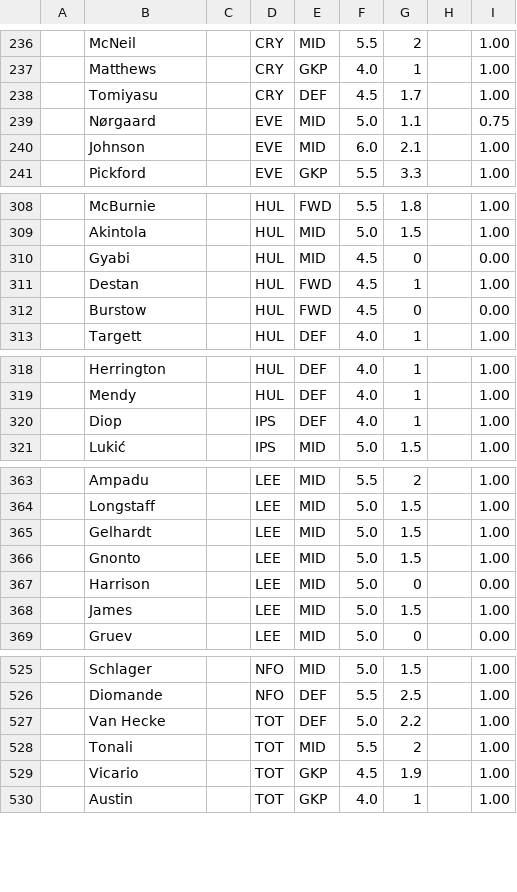
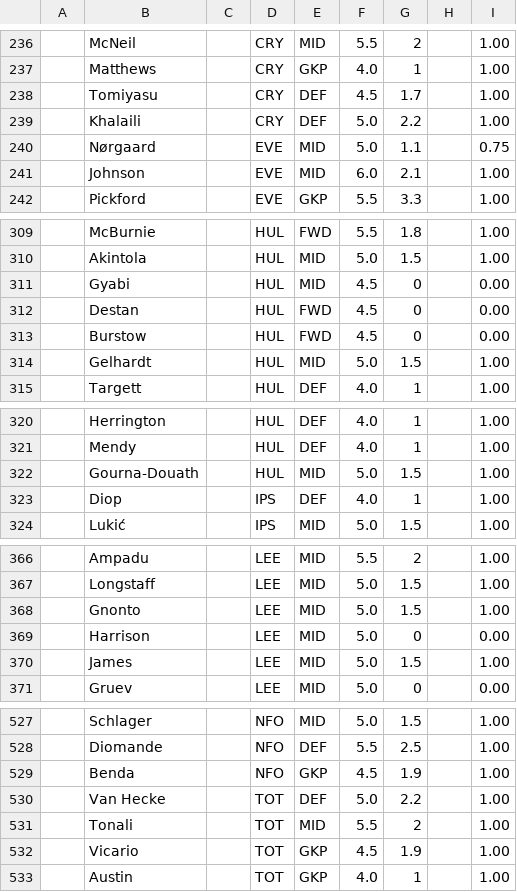
Before and after one commit to QuisTech/fpl-admin, a CSV file: data/fpl_native.csv, drawn as a sheet; only a part is shown, gaps mark what is left out; the diff covers the shown part only.

```diff
--- a/data/fpl_native.csv
+++ b/data/fpl_native.csv
@@ -238,2 +238,3 @@
 "","Tomiyasu","","CRY","DEF","4.5","1.7","","1.00"
+"","Khalaili","","CRY","DEF","5.0","2.2","","1.00"
 "","Nørgaard","","EVE","MID","5.0","1.1","","0.75"
@@ -310,4 +311,5 @@
 "","Gyabi","","HUL","MID","4.5","0","","0.00"
-"","Destan","","HUL","FWD","4.5","1","","1.00"
+"","Destan","","HUL","FWD","4.5","0","","0.00"
 "","Burstow","","HUL","FWD","4.5","0","","0.00"
+"","Gelhardt","","HUL","MID","5.0","1.5","","1.00"
 "","Targett","","HUL","DEF","4.0","1","","1.00"
@@ -319,2 +321,3 @@
 "","Mendy","","HUL","DEF","4.0","1","","1.00"
+"","Gourna-Douath","","HUL","MID","5.0","1.5","","1.00"
 "","Diop","","IPS","DEF","4.0","1","","1.00"
@@ -364,3 +367,2 @@
 "","Longstaff","","LEE","MID","5.0","1.5","","1.00"
-"","Gelhardt","","LEE","MID","5.0","1.5","","1.00"
 "","Gnonto","","LEE","MID","5.0","1.5","","1.00"
@@ -526,2 +528,3 @@
 "","Diomande","","NFO","DEF","5.5","2.5","","1.00"
+"","Benda","","NFO","GKP","4.5","1.9","","1.00"
 "","Van Hecke","","TOT","DEF","5.0","2.2","","1.00"
```
Also changed, not shown: 12 edited cells elsewhere in this file, data/fplform.csv.
